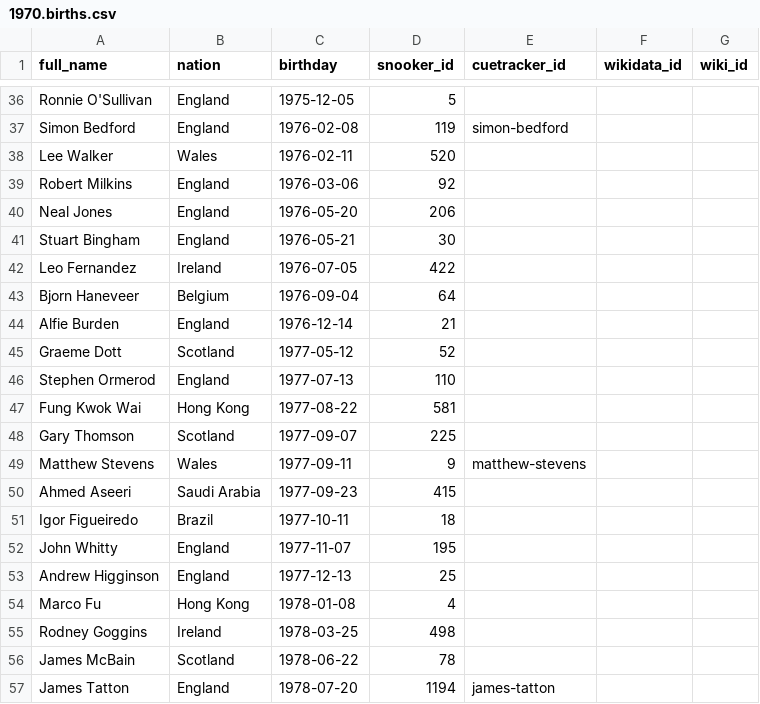
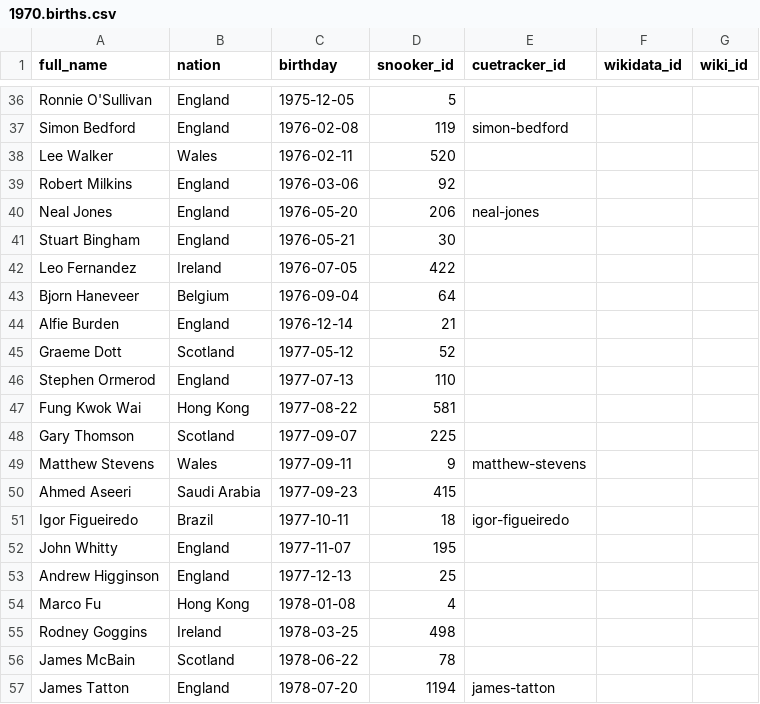
Before and after one commit to dreamerminsk/wiki-langs, a CSV file: players/1970.births.csv, drawn as a sheet; only a part is shown, gaps mark what is left out.

```diff
--- a/players/1970.births.csv
+++ b/players/1970.births.csv
@@ -39,3 +39,3 @@ Lee Walker,Wales,1976-02-11,520,,,
 Robert Milkins,England,1976-03-06,92,,,
-Neal Jones,England,1976-05-20,206,,,
+Neal Jones,England,1976-05-20,206,neal-jones,,
 Stuart Bingham,England,1976-05-21,30,,,
@@ -50,3 +50,3 @@ Matthew Stevens,Wales,1977-09-11,9,matthew-stevens,,
 Ahmed Aseeri,Saudi Arabia,1977-09-23,415,,,
-Igor Figueiredo,Brazil,1977-10-11,18,,,
+Igor Figueiredo,Brazil,1977-10-11,18,igor-figueiredo,,
 John Whitty,England,1977-11-07,195,,,
```
Also changed, not shown: players/0000.births.csv, players/1980.births.csv, 1 other file.
